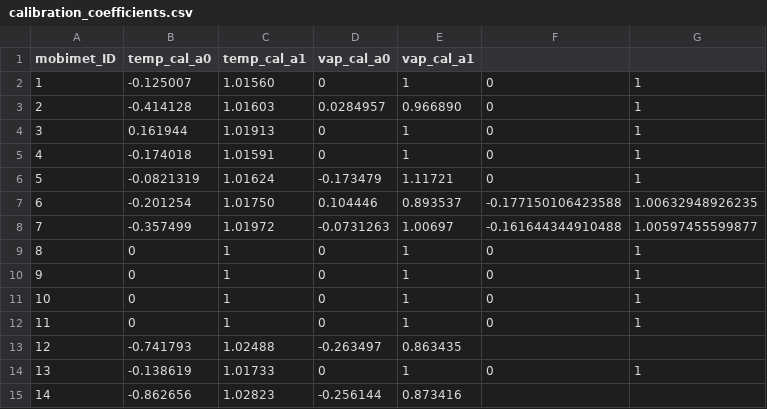
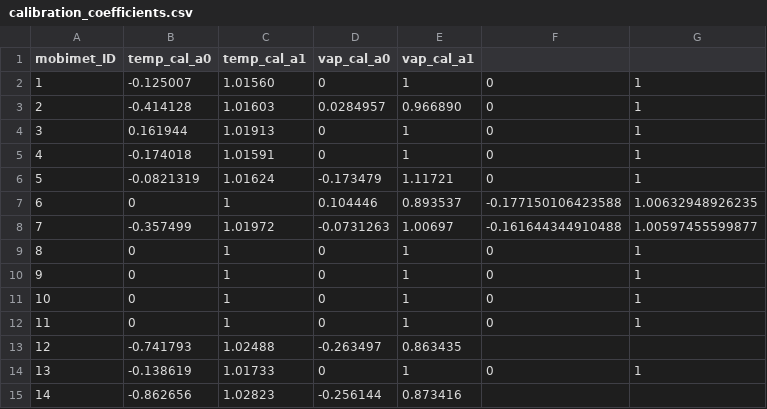
Before and after one commit to markus1203/MoBiMet_update, a CSV file: calibration_coefficients.csv, drawn as a sheet.

Commit message:
Update calibration_coefficients.csv

```diff
--- a/calibration_coefficients.csv
+++ b/calibration_coefficients.csv
@@ -6,3 +6,3 @@ mobimet_ID, temp_cal_a0, temp_cal_a1, vap_cal_a0, vap_cal_a1
 5,-0.0821319,1.01624,-0.173479,1.11721,0,1
-6,-0.201254,1.01750,0.104446,0.893537,-0.177150106423588,1.00632948926235
+6,0,1,0.104446,0.893537,-0.177150106423588,1.00632948926235
 7,-0.357499,1.01972,-0.0731263,1.00697,-0.161644344910488,1.00597455599877
```
